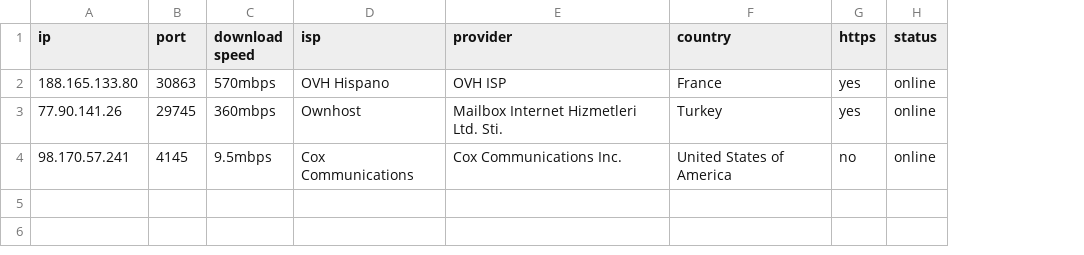
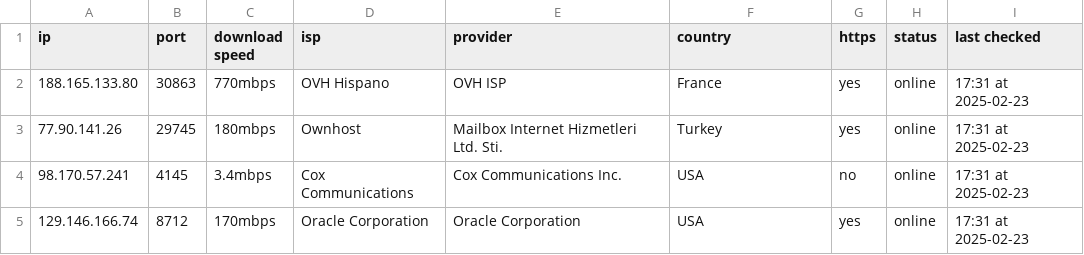
Before and after one commit to hw630590/hagey-proxies, a CSV file: socks5.csv, drawn as a sheet; the diff names each change by its address in the sheet, - before the commit and + after, or states it on an @@ line.

Commit message:
Update socks5.csv

```diff
--- a/socks5.csv
+++ b/socks5.csv
+column I (last checked), rows 2-4: all 17:31 at 2025-02-23
-C2 (download speed): 570mbps
+C2 (download speed): 770mbps
-C3 (download speed): 360mbps
+C3 (download speed): 180mbps
-C4 (download speed): 9.5mbps
+C4 (download speed): 3.4mbps
-F4 (country): United States of America
+F4 (country): USA
+row 5: 129.146.166.74 | 8712 | 170mbps | Oracle Corporation | Oracle Corporation | USA | yes | online | 17:31 at 2025-02-23
```
